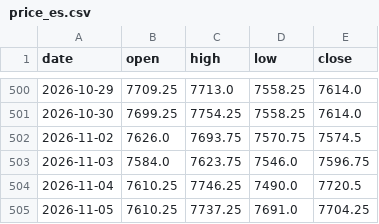
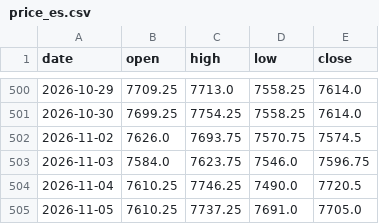
Before and after one commit to Allenvip1/G-F-U-T-2, a CSV file: data/price_es.csv, drawn as a sheet; only a part is shown, gaps mark what is left out.

```diff
--- a/data/price_es.csv
+++ b/data/price_es.csv
@@ -504,2 +504,2 @@ date,open,high,low,close
 2026-11-04,7610.25,7746.25,7490.0,7720.5
-2026-11-05,7610.25,7737.25,7691.0,7704.25
+2026-11-05,7610.25,7737.25,7691.0,7705.0
```
Also changed, not shown: data/price_nq.csv, 1 other file.
